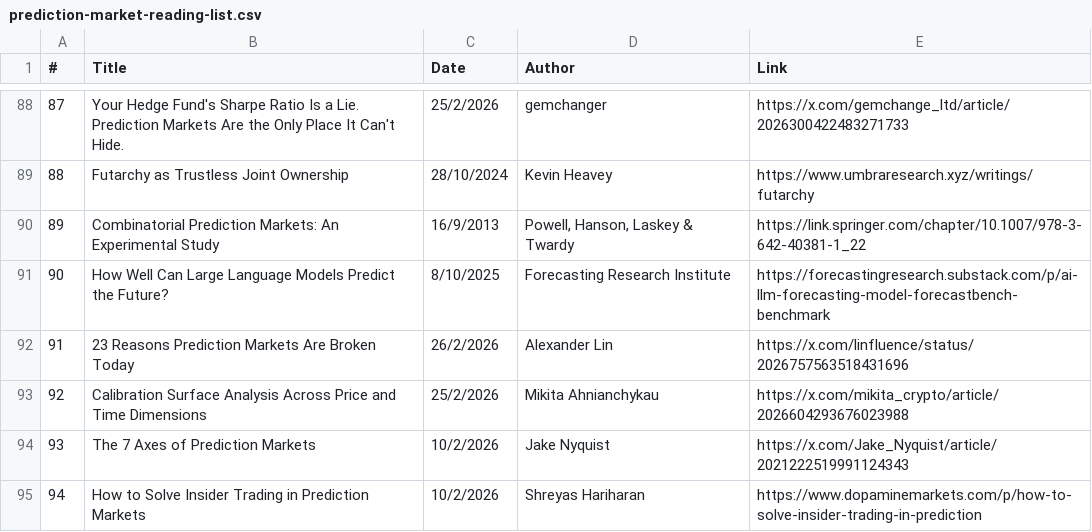
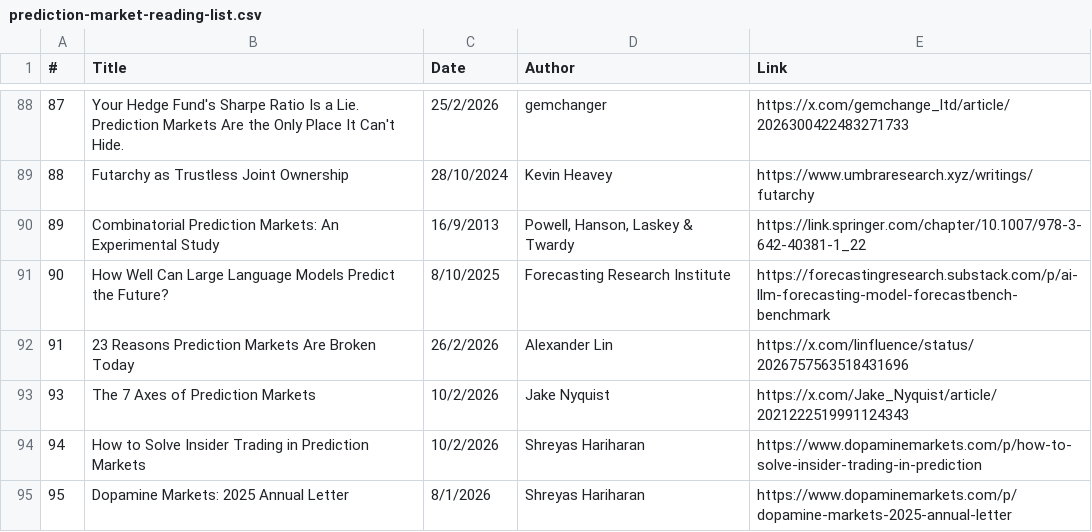
Before and after one commit to michaellwy/onprediction, a CSV file: prediction-market-reading-list.csv, drawn as a sheet; only a part is shown, gaps mark what is left out; the shorter side is filled out with more unchanged rows.

```diff
--- a/prediction-market-reading-list.csv
+++ b/prediction-market-reading-list.csv
@@ -92,3 +92,2 @@
 91,23 Reasons Prediction Markets Are Broken Today,26/2/2026,Alexander Lin,https://x.com/linfluence/status/2026757563518431696
-92,Calibration Surface Analysis Across Price and Time Dimensions,25/2/2026,Mikita Ahnianchykau,https://x.com/mikita_crypto/article/2026604293676023988
 93,The 7 Axes of Prediction Markets,10/2/2026,Jake Nyquist,https://x.com/Jake_Nyquist/article/2021222519991124343
```
Also changed, not shown: 3 other files.
